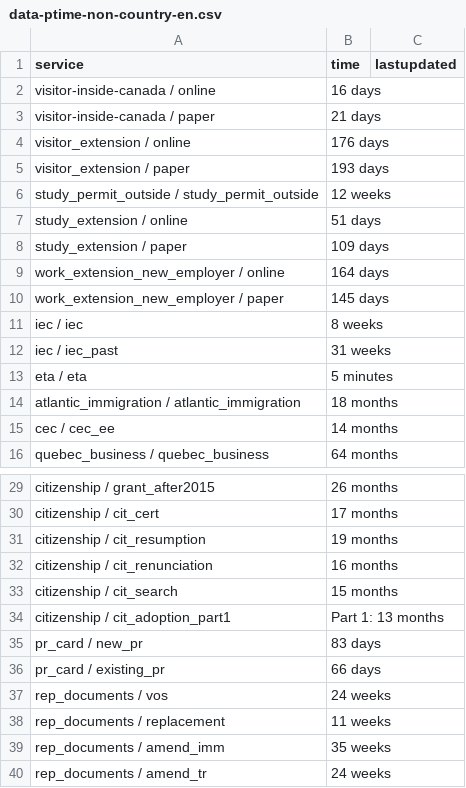
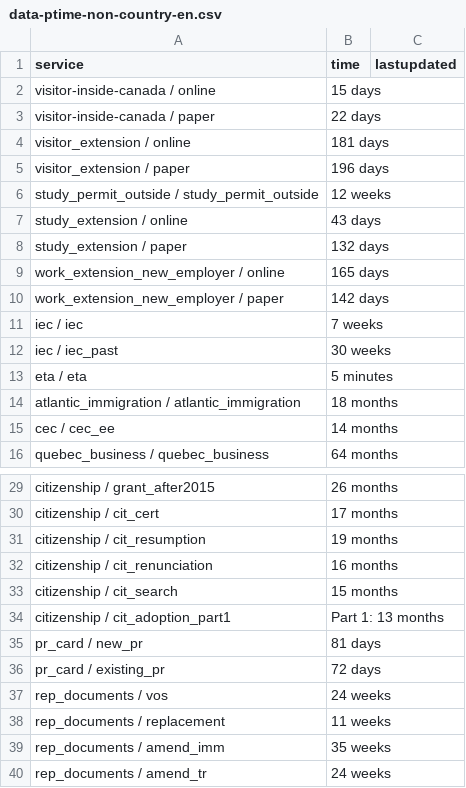
Before and after one commit to suhaibmujahid/cic-processing-times, a CSV file: data-ptime-non-country-en.csv, drawn as a sheet; only a part is shown, gaps mark what is left out.

Commit message:
Flat: latest data (2022-08-18T00:24:31.427Z) {   "date": "2022-08-18T00:24:31.427Z",   "files": [     {       "name": "data-ptime-en.csv",       "deltaBytes": 155,       "source": "https://www.canada.ca/content/dam/ircc/documents/json/data-ptime-en.json"     },     {       "name": "data-ptime-en.json",       "deltaBytes": 155,       "source": "https://www.canada.ca/content/dam/ircc/documents/json/data-ptime-en.json"     },     {       "name": "formatted-data-ptime-en.csv",       "deltaBytes": 15,       "source": "https://www.canada.ca/content/dam/ircc/documents/json/data-ptime-en.json"     },     {       "name": "formatted-selected-countries-data-ptime-en.csv",       "deltaBytes": 8,       "source": "https://www.canada.ca/content/dam/ircc/documents/json/data-ptime-en.json"     },     {       "name": "data-ptime-non-country-en.csv",       "deltaBytes": 0,       "source": "https://www.canada.ca/content/dam/ircc/documents/json/data-ptime-non-country-en.json"     },     {       "name": "data-ptime-non-country-en.json",       "deltaBytes": 1,       "source": "https://www.canada.ca/content/dam/ircc/documents/json/data-ptime-non-country-en.json"     }   ] }

```diff
--- a/data-ptime-non-country-en.csv
+++ b/data-ptime-non-country-en.csv
@@ -1,13 +1,13 @@
 service,time,lastupdated
-visitor-inside-canada / online,16 days,
-visitor-inside-canada / paper,21 days,
-visitor_extension / online,176 days,
-visitor_extension / paper,193 days,
+visitor-inside-canada / online,15 days,
+visitor-inside-canada / paper,22 days,
+visitor_extension / online,181 days,
+visitor_extension / paper,196 days,
 study_permit_outside / study_permit_outside,12 weeks,
-study_extension / online,51 days,
-study_extension / paper,109 days,
-work_extension_new_employer / online,164 days,
-work_extension_new_employer / paper,145 days,
-iec / iec,8 weeks,
-iec / iec_past,31 weeks,
+study_extension / online,43 days,
+study_extension / paper,132 days,
+work_extension_new_employer / online,165 days,
+work_extension_new_employer / paper,142 days,
+iec / iec,7 weeks,
+iec / iec_past,30 weeks,
 eta / eta,5 minutes,
@@ -34,4 +34,4 @@ citizenship / cit_search,15 months,
 citizenship / cit_adoption_part1,Part 1: 13 months,
-pr_card / new_pr,83 days,
-pr_card / existing_pr,66 days,
+pr_card / new_pr,81 days,
+pr_card / existing_pr,72 days,
 rep_documents / vos,24 weeks,
```
Also changed, not shown: data-ptime-en.csv, formatted-data-ptime-en.csv, 3 other files.
